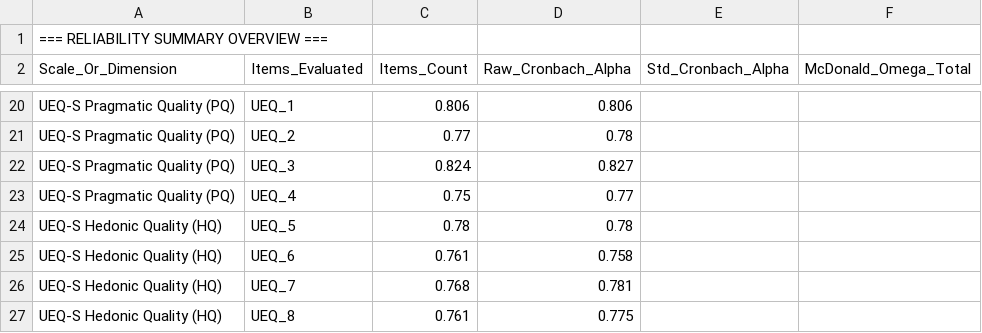
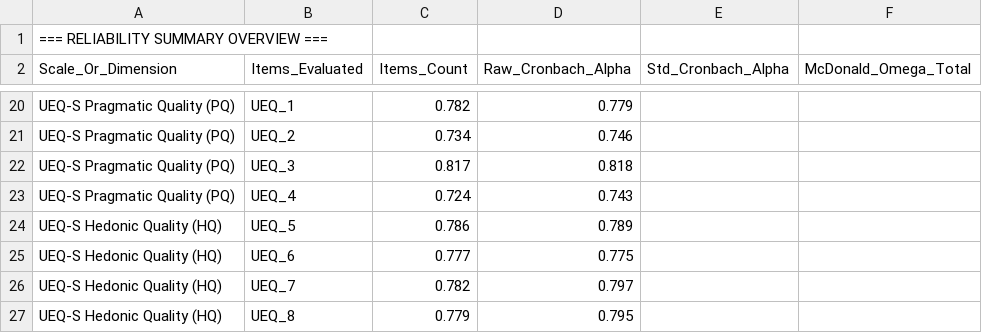
Before and after one commit to elianevictorelli/UXValidation, a CSV file: Reproduce1_reliabitiliy/Data_Analysis/unified_reliability_results.csv, drawn as a sheet; only a part is shown, gaps mark what is left out; the diff covers the shown part only.

```diff
--- a/Reproduce1_reliabitiliy/Data_Analysis/unified_reliability_results.csv
+++ b/Reproduce1_reliabitiliy/Data_Analysis/unified_reliability_results.csv
@@ -20,8 +20,8 @@
-"UEQ-S Pragmatic Quality (PQ)","UEQ_1",0.806,0.806
-"UEQ-S Pragmatic Quality (PQ)","UEQ_2",0.77,0.78
-"UEQ-S Pragmatic Quality (PQ)","UEQ_3",0.824,0.827
-"UEQ-S Pragmatic Quality (PQ)","UEQ_4",0.75,0.77
-"UEQ-S Hedonic Quality (HQ)","UEQ_5",0.78,0.78
-"UEQ-S Hedonic Quality (HQ)","UEQ_6",0.761,0.758
-"UEQ-S Hedonic Quality (HQ)","UEQ_7",0.768,0.781
-"UEQ-S Hedonic Quality (HQ)","UEQ_8",0.761,0.775
+"UEQ-S Pragmatic Quality (PQ)","UEQ_1",0.782,0.779
+"UEQ-S Pragmatic Quality (PQ)","UEQ_2",0.734,0.746
+"UEQ-S Pragmatic Quality (PQ)","UEQ_3",0.817,0.818
+"UEQ-S Pragmatic Quality (PQ)","UEQ_4",0.724,0.743
+"UEQ-S Hedonic Quality (HQ)","UEQ_5",0.786,0.789
+"UEQ-S Hedonic Quality (HQ)","UEQ_6",0.777,0.775
+"UEQ-S Hedonic Quality (HQ)","UEQ_7",0.782,0.797
+"UEQ-S Hedonic Quality (HQ)","UEQ_8",0.779,0.795
```
Also changed, not shown: 31 edited cells elsewhere in this file, Reproduce1_reliabitiliy/Data/sus_ratings.csv, Reproduce1_reliabitiliy/Data/ueqs_ratings.csv, 4 other files.
